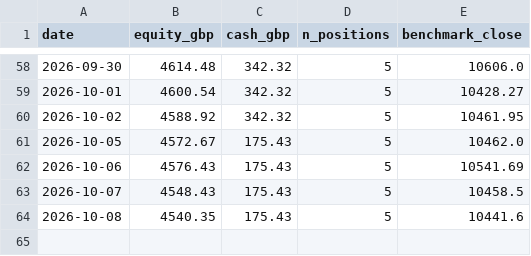
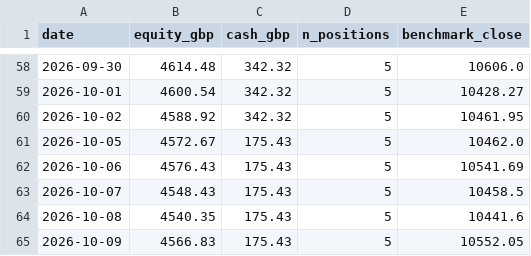
Before and after one commit to condog101/TradingRepository, a CSV file: state/history.csv, drawn as a sheet; only a part is shown, gaps mark what is left out; the diff names each change by its address in the sheet, - before the commit and + after, or states it on an @@ line.

```diff
--- a/state/history.csv
+++ b/state/history.csv
+row 65: 2026-10-09 | 4566.83 | 175.43 | 5 | 10552.05
```
Also changed, not shown: 2 other files.
